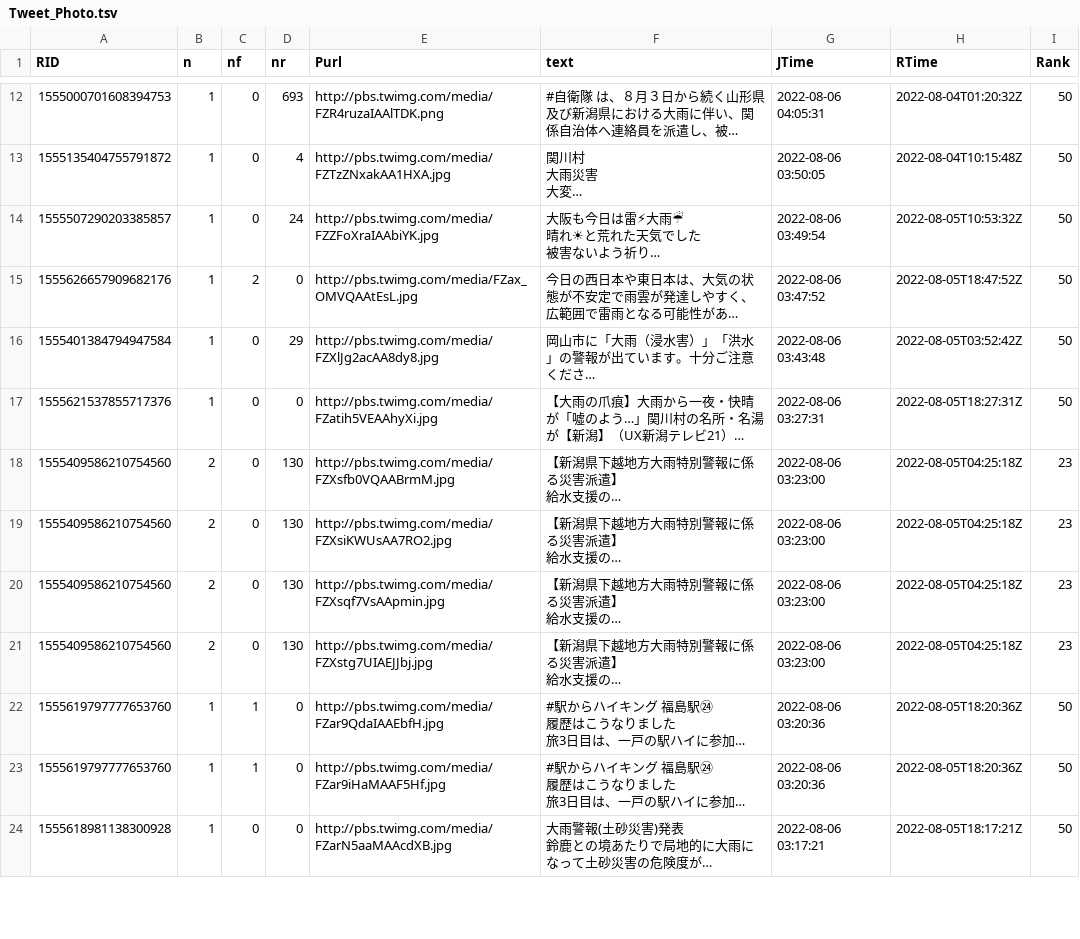
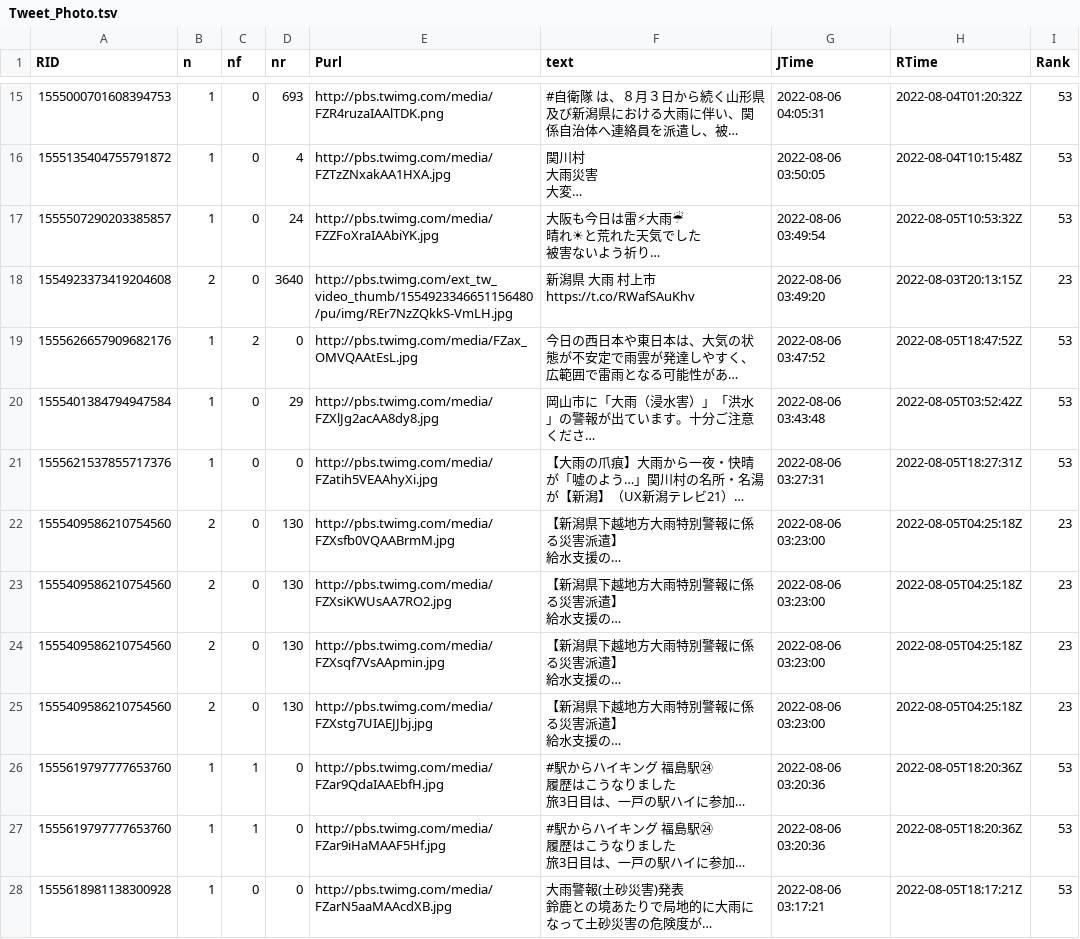
Before and after one commit to syamada93/RTweet_2022_HR, a TSV file: Tweet_Photo.tsv, drawn as a sheet; only a part is shown, gaps mark what is left out; long unchanged cells end in …; addresses are those after the commit; the diff covers the shown part only; the diff names each change by its address in the sheet, - before the commit and + after, or states it on an @@ line.

Commit message:
データ更新

```diff
--- a/Tweet_Photo.tsv
+++ b/Tweet_Photo.tsv
-I15:I17 (Rank): 50
+I15:I17 (Rank): 53
+row 18: 1554923373419204608 | 2 | 0 | 3640 | http://pbs.twimg.com/ext_tw_video_thumb/1554923346651156480/pu/img/REr7NzZQkkS-VmLH.jpg | 新潟県 大雨 村上市 https://t.co/RWafSAuKhv | 2022-08-06 03:49:20 | 2022-08-03T20:13:15Z | 23
-I19:I21 (Rank): 50
+I19:I21 (Rank): 53
-I26:I28 (Rank): 50
+I26:I28 (Rank): 53
```
Also changed, not shown: 7 added rows, 5 removed rows and 29 edited cells elsewhere in this file.
